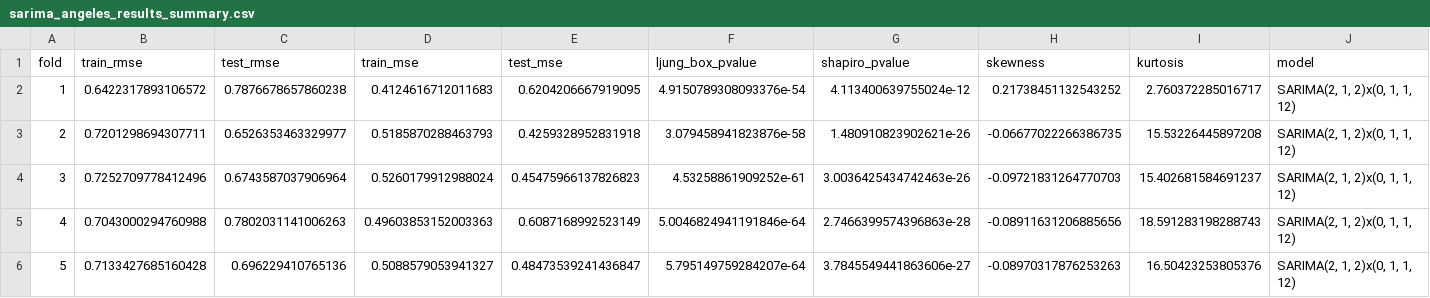
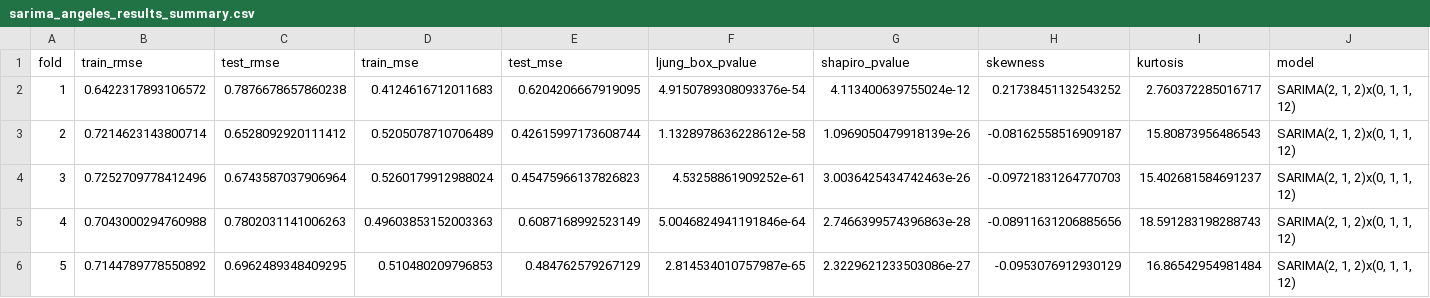
Before and after one commit to marc-wilhelm/zeitreihenanalyse-vorhersage, a CSV file: ergebnisse/angeles/sarima_angeles_results_summary.csv, drawn as a sheet.

Commit message:
add: t-statics summary and ts forecast

```diff
--- a/ergebnisse/angeles/sarima_angeles_results_summary.csv
+++ b/ergebnisse/angeles/sarima_angeles_results_summary.csv
@@ -2,5 +2,5 @@ fold,train_rmse,test_rmse,train_mse,test_mse,ljung_box_pvalue,shapiro_pvalue,ske
 1,0.6422317893106572,0.7876678657860238,0.4124616712011683,0.6204206667919095,4.9150789308093376e-54,4.113400639755024e-12,0.21738451132543252,2.760372285016717,"SARIMA(2, 1, 2)x(0, 1, 1, 12)"
-2,0.7201298694307711,0.6526353463329977,0.5185870288463793,0.4259328952831918,3.079458941823876e-58,1.480910823902621e-26,-0.06677022266386735,15.53226445897208,"SARIMA(2, 1, 2)x(0, 1, 1, 12)"
+2,0.7214623143800714,0.6528092920111412,0.5205078710706489,0.42615997173608744,1.1328978636228612e-58,1.0969050479918139e-26,-0.08162558516909187,15.80873956486543,"SARIMA(2, 1, 2)x(0, 1, 1, 12)"
 3,0.7252709778412496,0.6743587037906964,0.5260179912988024,0.45475966137826823,4.53258861909252e-61,3.0036425434742463e-26,-0.09721831264770703,15.402681584691237,"SARIMA(2, 1, 2)x(0, 1, 1, 12)"
 4,0.7043000294760988,0.7802031141006263,0.49603853152003363,0.6087168992523149,5.0046824941191846e-64,2.7466399574396863e-28,-0.08911631206885656,18.591283198288743,"SARIMA(2, 1, 2)x(0, 1, 1, 12)"
-5,0.7133427685160428,0.696229410765136,0.5088579053941327,0.48473539241436847,5.795149759284207e-64,3.7845549441863606e-27,-0.08970317876253263,16.50423253805376,"SARIMA(2, 1, 2)x(0, 1, 1, 12)"
+5,0.7144789778550892,0.6962489348409295,0.510480209796853,0.484762579267129,2.814534010757987e-65,2.3229621233503086e-27,-0.0953076912930129,16.86542954981484,"SARIMA(2, 1, 2)x(0, 1, 1, 12)"
```
Also changed, not shown: 26 other files.
